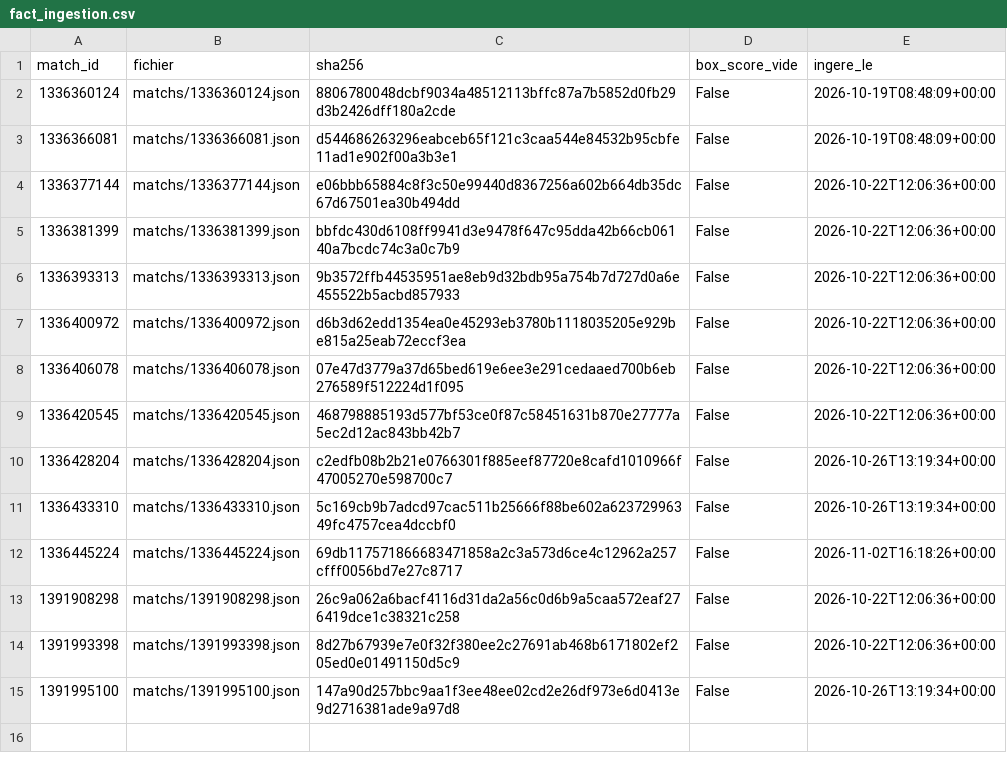
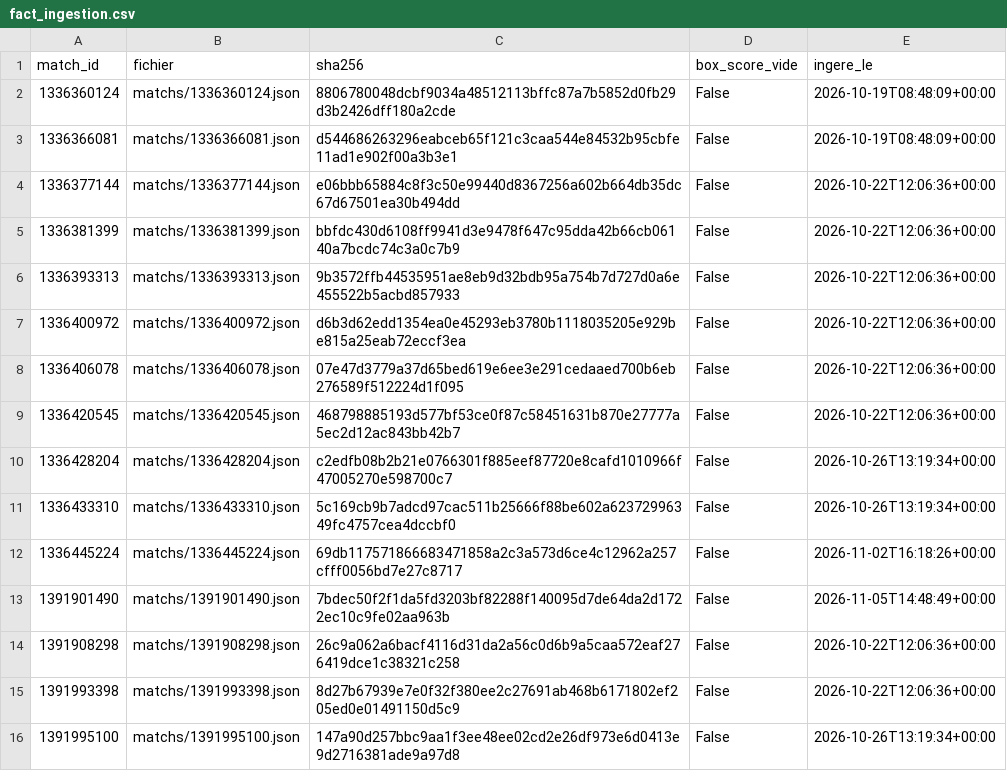
Before and after one commit to karlfring/diomande-tracker, a CSV file: data/processed/2026/fact_ingestion.csv, drawn as a sheet; the diff names each change by its address in the sheet, - before the commit and + after, or states it on an @@ line.

```diff
--- a/data/processed/2026/fact_ingestion.csv
+++ b/data/processed/2026/fact_ingestion.csv
+row 13: 1391901490 | matchs/1391901490.json | 7bdec50f2f1da5fd3203bf82288f140095d7de64da2d1722ec10c9fe02aa963b | False | 2026-11-05T14:48:49+00:00
```
Also changed, not shown: data/processed/2026/dim_match.csv, data/processed/2026/fact_joueur_match.csv, 5 other files.
